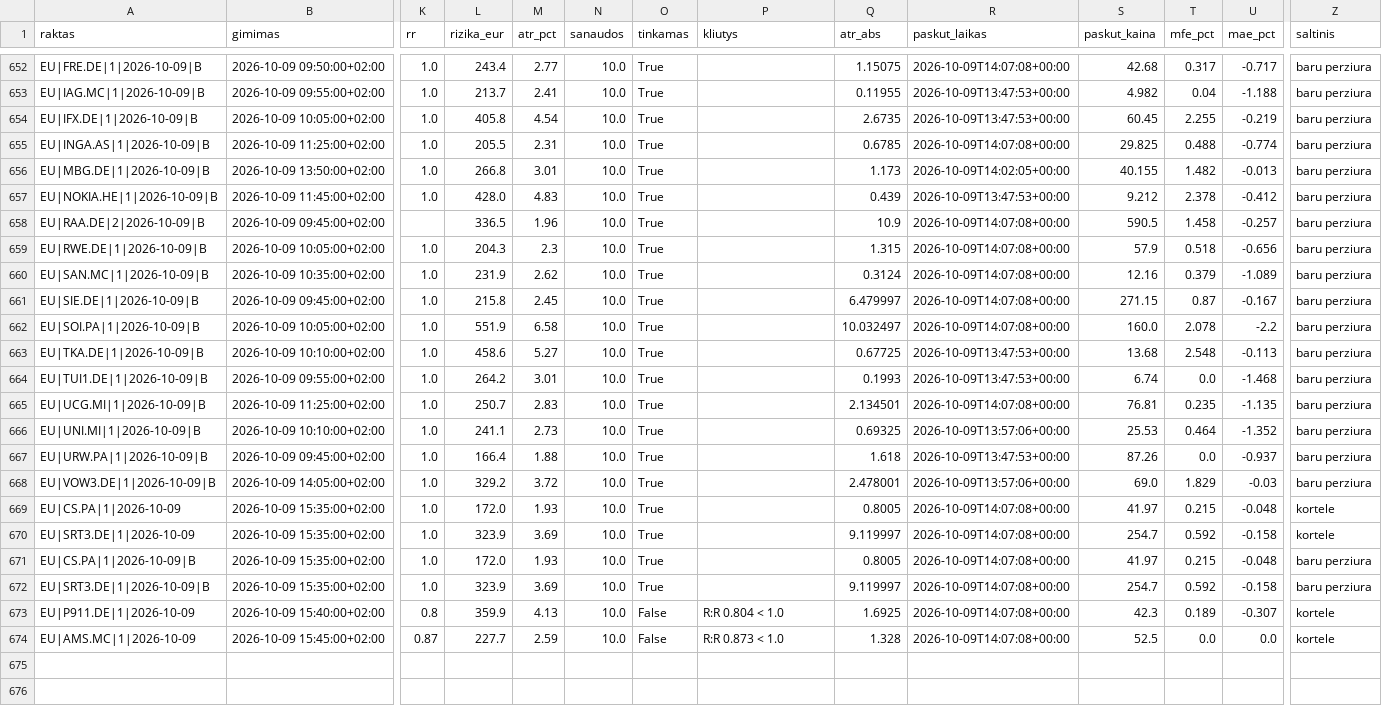
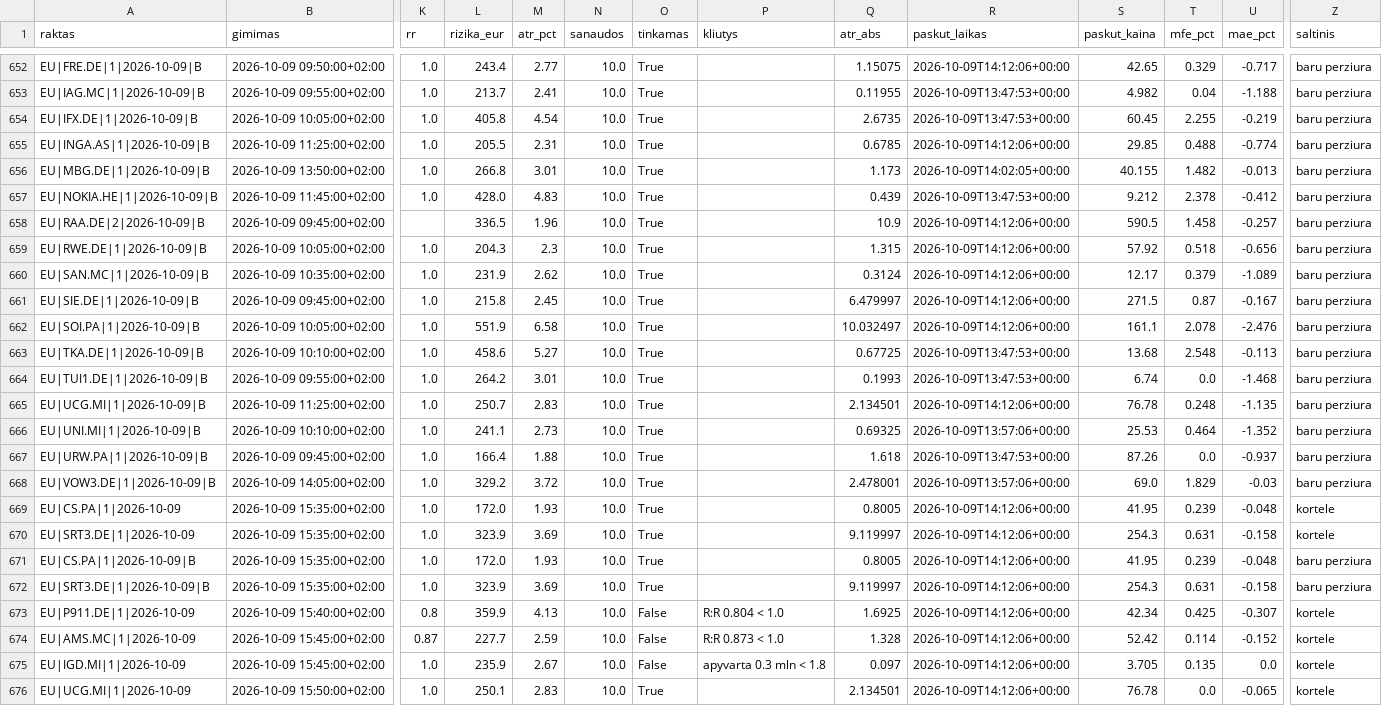
Before and after one commit to MantasBud/Detektorius, a CSV file: docs/zurnalas.csv, drawn as a sheet; only a part is shown, gaps mark what is left out; rows hold the shown columns only; the diff covers the shown part only; the diff names each change by its address in the sheet, - before the commit and + after, or states it on an @@ line.

```diff
--- a/docs/zurnalas.csv
+++ b/docs/zurnalas.csv
-R652 (paskut_laikas): 2026-10-09T14:07:08+00:00
+R652 (paskut_laikas): 2026-10-09T14:12:06+00:00
-S652 (paskut_kaina): 42.68
+S652 (paskut_kaina): 42.65
-T652 (mfe_pct): 0.317
+T652 (mfe_pct): 0.329
-R655 (paskut_laikas): 2026-10-09T14:07:08+00:00
+R655 (paskut_laikas): 2026-10-09T14:12:06+00:00
-S655 (paskut_kaina): 29.825
+S655 (paskut_kaina): 29.85
-R658:R662 (paskut_laikas): 2026-10-09T14:07:08+00:00
+R658:R662 (paskut_laikas): 2026-10-09T14:12:06+00:00
-S659 (paskut_kaina): 57.9
+S659 (paskut_kaina): 57.92
-S660 (paskut_kaina): 12.16
+S660 (paskut_kaina): 12.17
-S661 (paskut_kaina): 271.15
+S661 (paskut_kaina): 271.5
-S662 (paskut_kaina): 160.0
+S662 (paskut_kaina): 161.1
-U662 (mae_pct): -2.2
+U662 (mae_pct): -2.476
-R665 (paskut_laikas): 2026-10-09T14:07:08+00:00
+R665 (paskut_laikas): 2026-10-09T14:12:06+00:00
-S665 (paskut_kaina): 76.81
+S665 (paskut_kaina): 76.78
-T665 (mfe_pct): 0.235
+T665 (mfe_pct): 0.248
-R669:R674 (paskut_laikas): 2026-10-09T14:07:08+00:00
+R669:R674 (paskut_laikas): 2026-10-09T14:12:06+00:00
-S669 (paskut_kaina): 41.97
+S669 (paskut_kaina): 41.95
-T669 (mfe_pct): 0.215
+T669 (mfe_pct): 0.239
-S670 (paskut_kaina): 254.7
+S670 (paskut_kaina): 254.3
-T670 (mfe_pct): 0.592
+T670 (mfe_pct): 0.631
-S671 (paskut_kaina): 41.97
+S671 (paskut_kaina): 41.95
-T671 (mfe_pct): 0.215
+T671 (mfe_pct): 0.239
-S672 (paskut_kaina): 254.7
+S672 (paskut_kaina): 254.3
-T672 (mfe_pct): 0.592
+T672 (mfe_pct): 0.631
-S673 (paskut_kaina): 42.3
+S673 (paskut_kaina): 42.34
-T673 (mfe_pct): 0.189
+T673 (mfe_pct): 0.425
-S674 (paskut_kaina): 52.5
+S674 (paskut_kaina): 52.42
-T674 (mfe_pct): 0.0
+T674 (mfe_pct): 0.114
-U674 (mae_pct): 0.0
+U674 (mae_pct): -0.152
+row 675: EU|IGD.MI|1|2026-10-09 | 2026-10-09 15:45:00+02:00 | 1.0 | 235.9 | 2.67 | 10.0 | False | apyvarta 0.3 mln < 1.8 | 0.097 | 2026-10-09T14:12:06+00:00 | 3.705 | 0.135 | 0.0 | kortele
+row 676: EU|UCG.MI|1|2026-10-09 | 2026-10-09 15:50:00+02:00 | 1.0 | 250.1 | 2.83 | 10.0 | True |  | 2.134501 | 2026-10-09T14:12:06+00:00 | 76.78 | 0.0 | -0.065 | kortele
```
Also changed, not shown: 117 edited cells elsewhere in this file, 4 other files.
